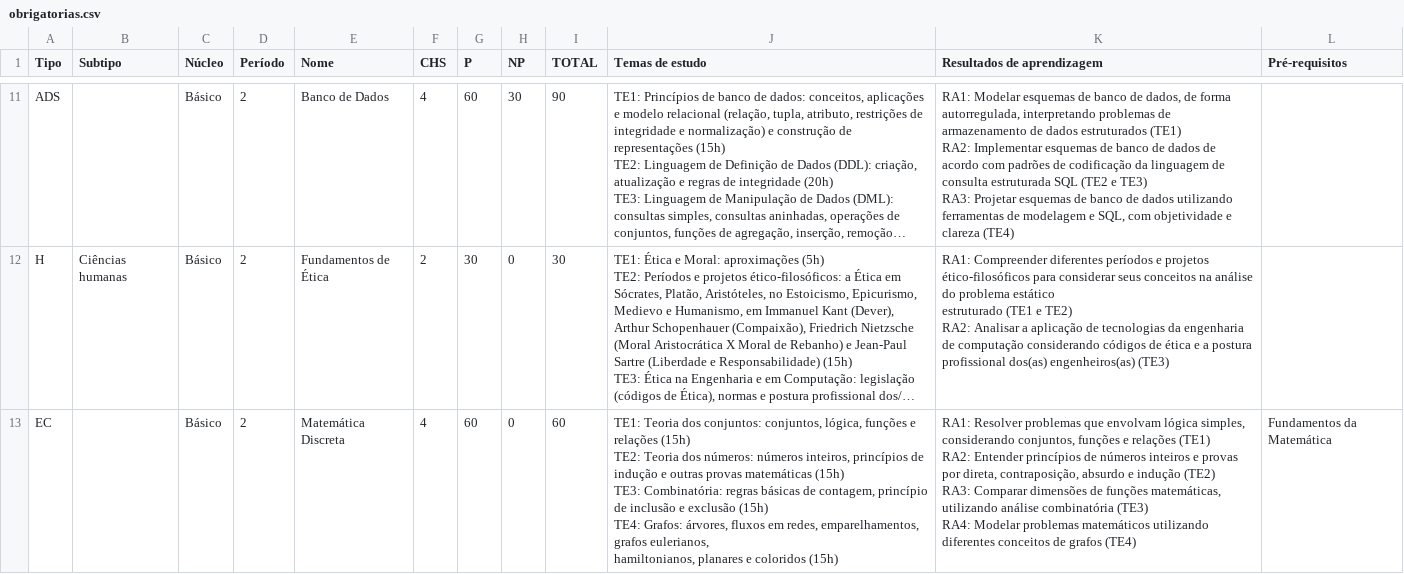
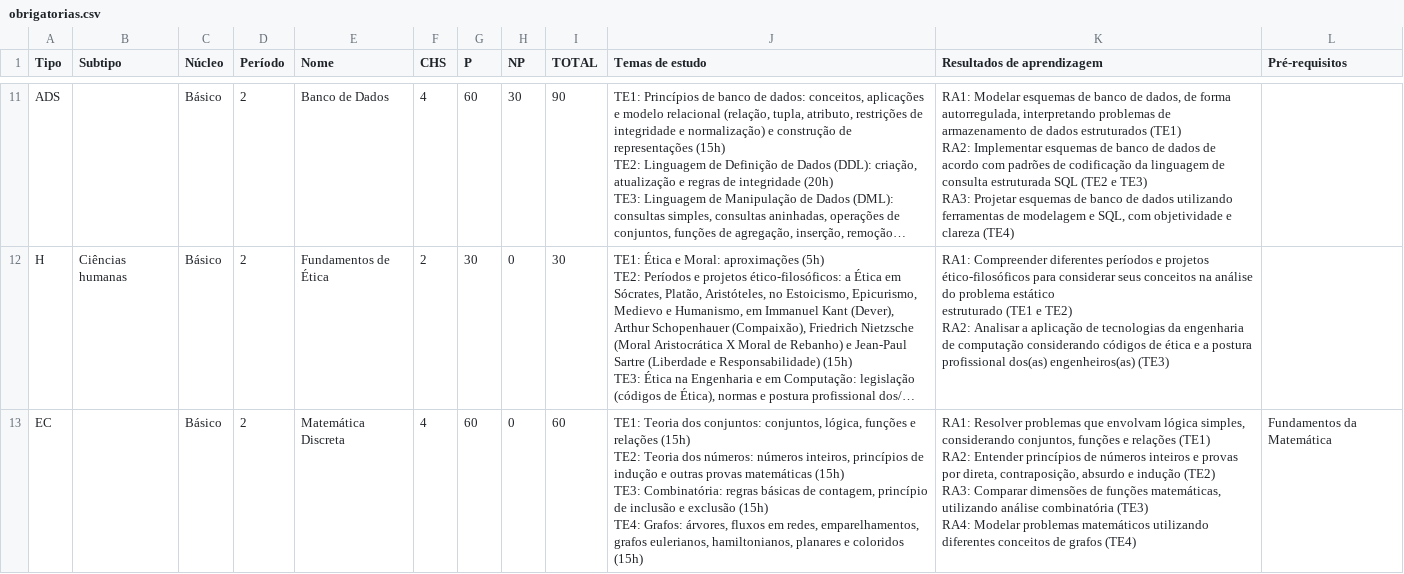
Before and after one commit to watinha/tables-ppc-coens, a CSV file: data/obrigatorias.csv, drawn as a sheet; only a part is shown, gaps mark what is left out; long unchanged cells end in …; the diff covers the shown part only; the diff names each change by its address in the sheet, - before the commit and + after, or states it on an @@ line.

```diff
--- a/data/obrigatorias.csv
+++ b/data/obrigatorias.csv
-J13 (Temas de estudo): …coloridos (15h)
+J13 (Temas de estudo): …coloridos (15h)
```
Also changed, not shown: 4 edited cells elsewhere in this file, 3 other files.
